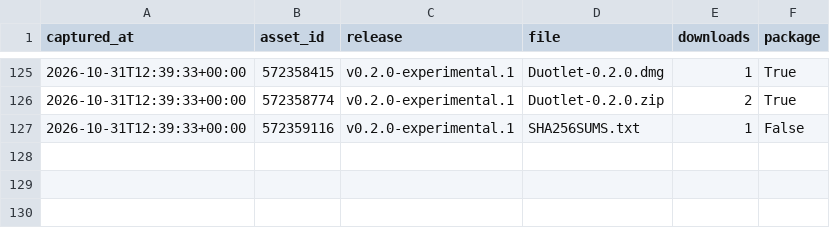
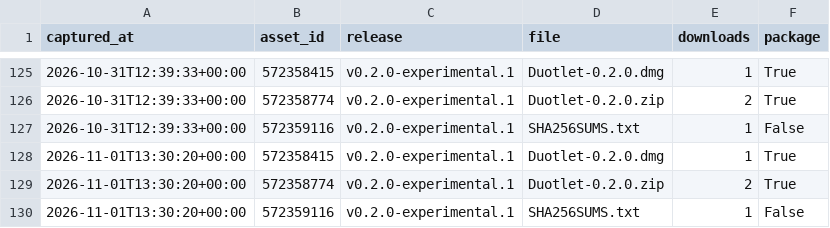
Before and after one commit to sahranov/Duotlet, a CSV file: downloads.csv, drawn as a sheet; only a part is shown, gaps mark what is left out; the diff names each change by its address in the sheet, - before the commit and + after, or states it on an @@ line.

```diff
--- a/downloads.csv
+++ b/downloads.csv
+row 128: 2026-11-01T13:30:20+00:00 | 572358415 | v0.2.0-experimental.1 | Duotlet-0.2.0.dmg | 1 | True
+row 129: 2026-11-01T13:30:20+00:00 | 572358774 | v0.2.0-experimental.1 | Duotlet-0.2.0.zip | 2 | True
+row 130: 2026-11-01T13:30:20+00:00 | 572359116 | v0.2.0-experimental.1 | SHA256SUMS.txt | 1 | False
```
Also changed, not shown: 2 other files.
